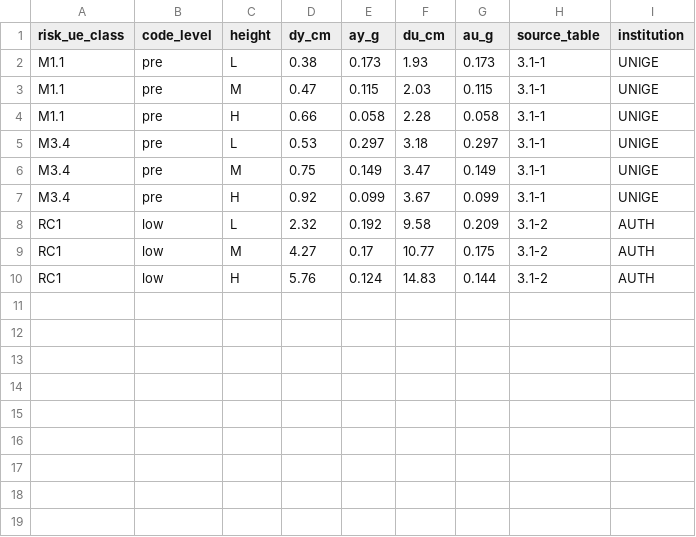
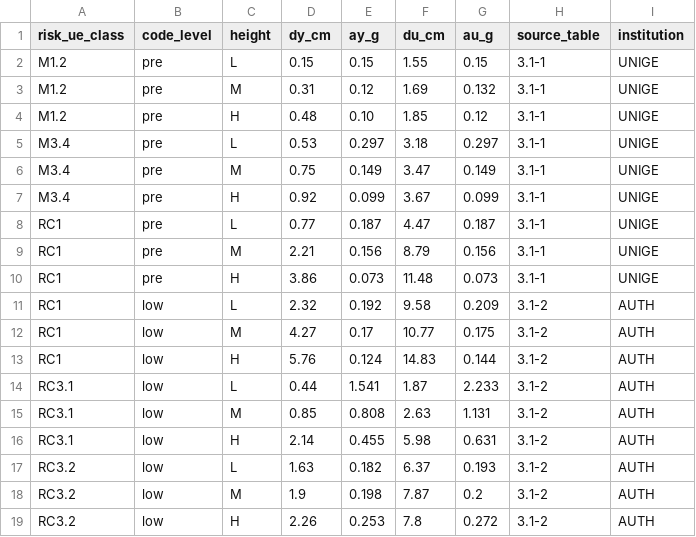
Before and after one commit to arredond/twiner, a CSV file: services/scenario/src/scenario/vulnerability_data/risk_ue_2003_capacity.csv, drawn as a sheet.

```diff
--- a/services/scenario/src/scenario/vulnerability_data/risk_ue_2003_capacity.csv
+++ b/services/scenario/src/scenario/vulnerability_data/risk_ue_2003_capacity.csv
@@ -1,5 +1,5 @@
 risk_ue_class,code_level,height,dy_cm,ay_g,du_cm,au_g,source_table,institution
-M1.1,pre,L,0.38,0.173,1.93,0.173,3.1-1,UNIGE
-M1.1,pre,M,0.47,0.115,2.03,0.115,3.1-1,UNIGE
-M1.1,pre,H,0.66,0.058,2.28,0.058,3.1-1,UNIGE
+M1.2,pre,L,0.15,0.15,1.55,0.15,3.1-1,UNIGE
+M1.2,pre,M,0.31,0.12,1.69,0.132,3.1-1,UNIGE
+M1.2,pre,H,0.48,0.10,1.85,0.12,3.1-1,UNIGE
 M3.4,pre,L,0.53,0.297,3.18,0.297,3.1-1,UNIGE
@@ -7,2 +7,5 @@ M3.4,pre,M,0.75,0.149,3.47,0.149,3.1-1,UNIGE
 M3.4,pre,H,0.92,0.099,3.67,0.099,3.1-1,UNIGE
+RC1,pre,L,0.77,0.187,4.47,0.187,3.1-1,UNIGE
+RC1,pre,M,2.21,0.156,8.79,0.156,3.1-1,UNIGE
+RC1,pre,H,3.86,0.073,11.48,0.073,3.1-1,UNIGE
 RC1,low,L,2.32,0.192,9.58,0.209,3.1-2,AUTH
@@ -10 +13,7 @@ RC1,low,M,4.27,0.17,10.77,0.175,3.1-2,AUTH
 RC1,low,H,5.76,0.124,14.83,0.144,3.1-2,AUTH
+RC3.1,low,L,0.44,1.541,1.87,2.233,3.1-2,AUTH
+RC3.1,low,M,0.85,0.808,2.63,1.131,3.1-2,AUTH
+RC3.1,low,H,2.14,0.455,5.98,0.631,3.1-2,AUTH
+RC3.2,low,L,1.63,0.182,6.37,0.193,3.1-2,AUTH
+RC3.2,low,M,1.9,0.198,7.87,0.2,3.1-2,AUTH
+RC3.2,low,H,2.26,0.253,7.8,0.272,3.1-2,AUTH
```
Also changed, not shown: 21 other files.
